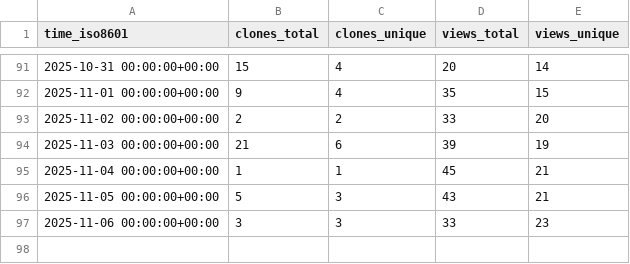
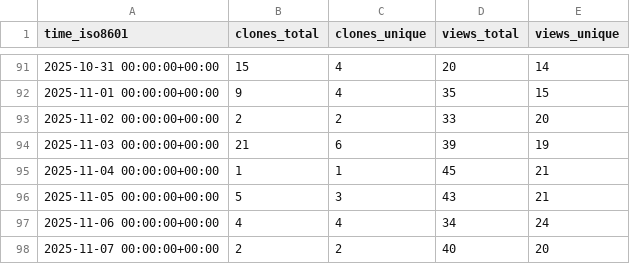
Before and after one commit to peff74/ESP32-C3_OLED, a CSV file: peff74/ESP32-C3_OLED/ghrs-data/views_clones_aggregate.csv, drawn as a sheet; only a part is shown, gaps mark what is left out.

```diff
--- a/peff74/ESP32-C3_OLED/ghrs-data/views_clones_aggregate.csv
+++ b/peff74/ESP32-C3_OLED/ghrs-data/views_clones_aggregate.csv
@@ -96,2 +96,3 @@ time_iso8601,clones_total,clones_unique,views_total,views_unique
 2025-11-05 00:00:00+00:00,5,3,43,21
-2025-11-06 00:00:00+00:00,3,3,33,23
+2025-11-06 00:00:00+00:00,4,4,34,24
+2025-11-07 00:00:00+00:00,2,2,40,20
```
Also changed, not shown: 1 other file.
